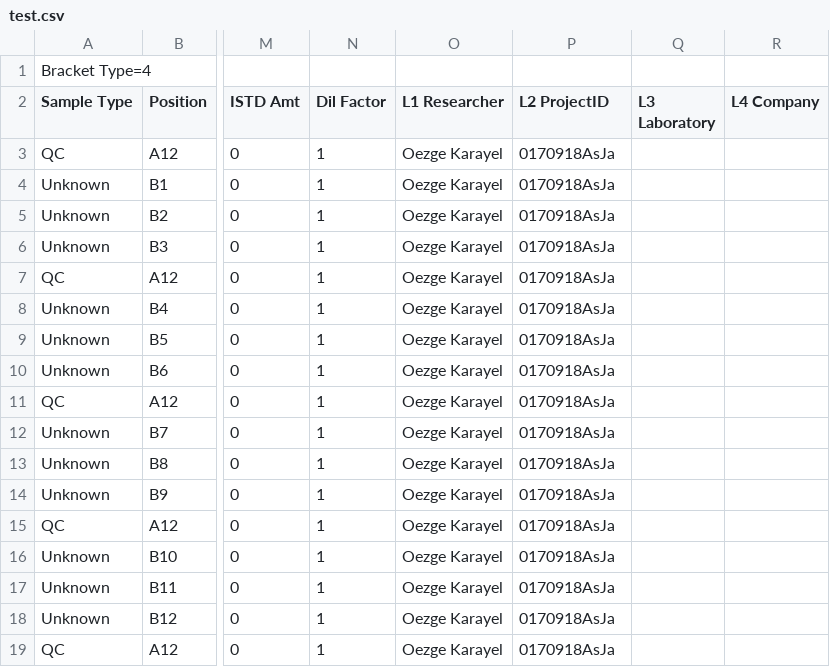
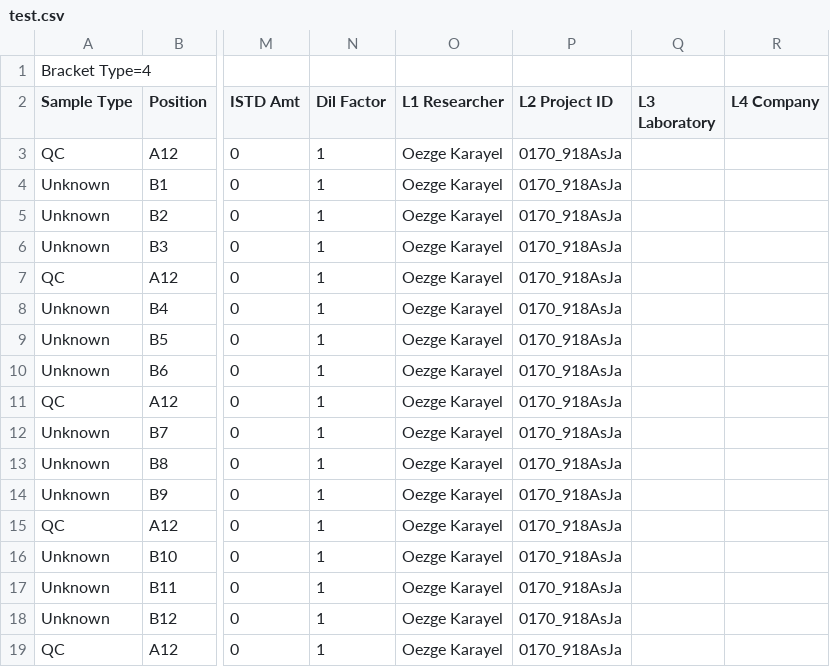
Before and after one commit to nickdelgrosso/MS_Booker, a CSV file: data/test.csv, drawn as a sheet; only a part is shown, gaps mark what is left out; the diff names each change by its address in the sheet, - before the commit and + after, or states it on an @@ line.

```diff
--- a/data/test.csv
+++ b/data/test.csv
-P2: L2 ProjectID
+P2: L2 Project ID
-P3:P19 (L2 Project ID): 0170918AsJa
+P3:P19 (L2 Project ID): 0170_918AsJa
```
Also changed, not shown: 5 other files.
